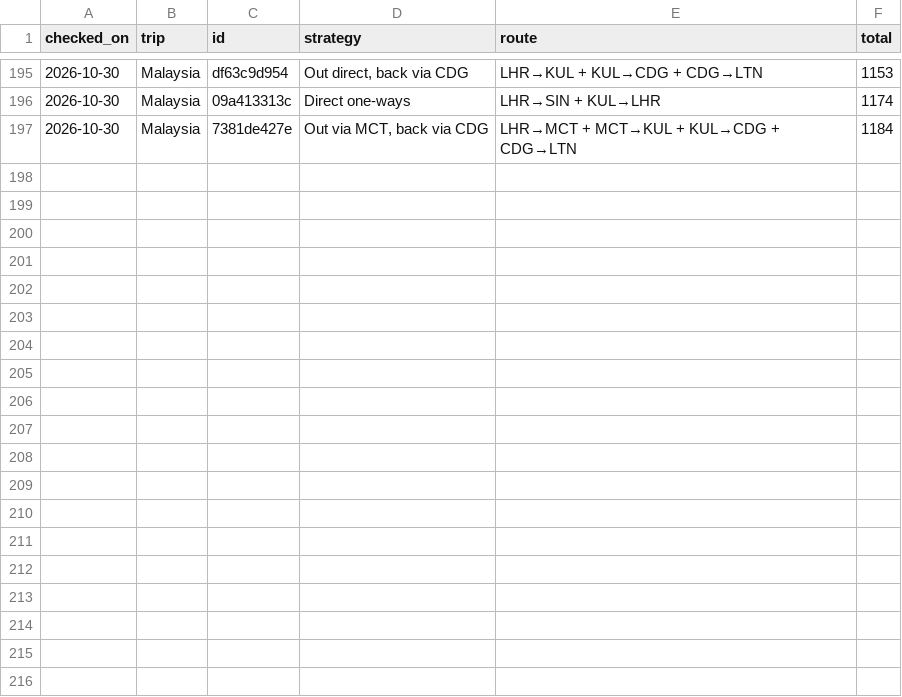
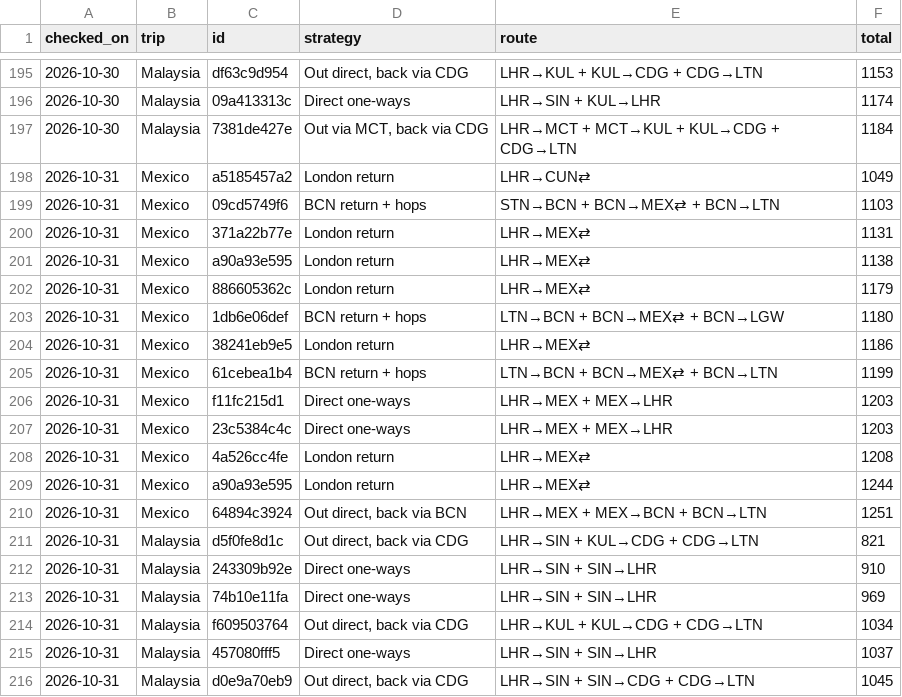
Before and after one commit to MorrisAdam0/Flights-Tracker, a CSV file: results/history/itineraries.csv, drawn as a sheet; only a part is shown, gaps mark what is left out; the diff covers the shown part only.

```diff
--- a/results/history/itineraries.csv
+++ b/results/history/itineraries.csv
@@ -197 +197,20 @@ checked_on,trip,id,strategy,route,total
 2026-10-30,Malaysia,7381de427e,"Out via MCT, back via CDG",LHR→MCT + MCT→KUL + KUL→CDG + CDG→LTN,1184
+2026-10-31,Mexico,a5185457a2,London return,LHR→CUN⇄,1049
+2026-10-31,Mexico,09cd5749f6,BCN return + hops,STN→BCN + BCN→MEX⇄ + BCN→LTN,1103
+2026-10-31,Mexico,371a22b77e,London return,LHR→MEX⇄,1131
+2026-10-31,Mexico,a90a93e595,London return,LHR→MEX⇄,1138
+2026-10-31,Mexico,886605362c,London return,LHR→MEX⇄,1179
+2026-10-31,Mexico,1db6e06def,BCN return + hops,LTN→BCN + BCN→MEX⇄ + BCN→LGW,1180
+2026-10-31,Mexico,38241eb9e5,London return,LHR→MEX⇄,1186
+2026-10-31,Mexico,61cebea1b4,BCN return + hops,LTN→BCN + BCN→MEX⇄ + BCN→LTN,1199
+2026-10-31,Mexico,f11fc215d1,Direct one-ways,LHR→MEX + MEX→LHR,1203
+2026-10-31,Mexico,23c5384c4c,Direct one-ways,LHR→MEX + MEX→LHR,1203
+2026-10-31,Mexico,4a526cc4fe,London return,LHR→MEX⇄,1208
+2026-10-31,Mexico,a90a93e595,London return,LHR→MEX⇄,1244
+2026-10-31,Mexico,64894c3924,"Out direct, back via BCN",LHR→MEX + MEX→BCN + BCN→LTN,1251
+2026-10-31,Malaysia,d5f0fe8d1c,"Out direct, back via CDG",LHR→SIN + KUL→CDG + CDG→LTN,821
+2026-10-31,Malaysia,243309b92e,Direct one-ways,LHR→SIN + SIN→LHR,910
+2026-10-31,Malaysia,74b10e11fa,Direct one-ways,LHR→SIN + SIN→LHR,969
+2026-10-31,Malaysia,f609503764,"Out direct, back via CDG",LHR→KUL + KUL→CDG + CDG→LTN,1034
+2026-10-31,Malaysia,457080fff5,Direct one-ways,LHR→SIN + SIN→LHR,1037
+2026-10-31,Malaysia,d0e9a70eb9,"Out direct, back via CDG",LHR→SIN + SIN→CDG + CDG→LTN,1045
```
Also changed, not shown: 10 added rows elsewhere in this file, results/history/observations.csv, 1 other file.
